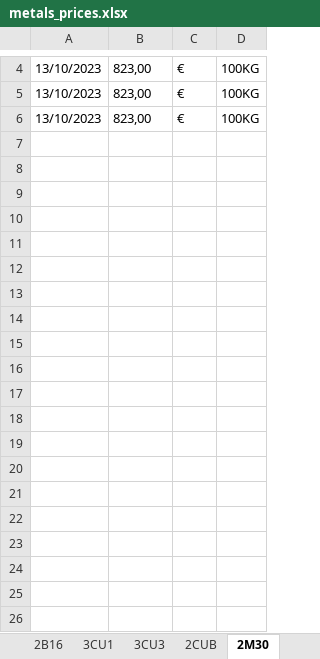
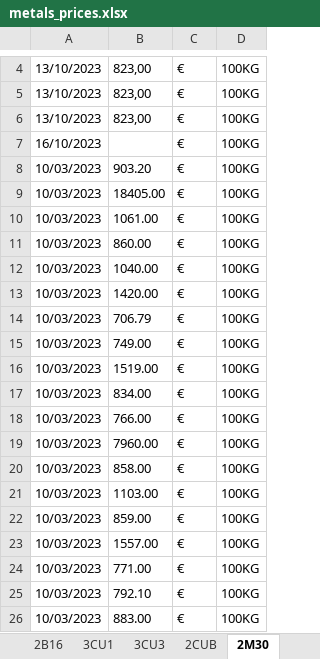
Before and after one commit to Adrizen89/metals-prices, an Excel workbook: metals_prices.xlsx, sheet 2M30, drawn as a sheet; only a part is shown, gaps mark what is left out; values as stored, in another font and other column widths than the file's, no borders; the diff covers the shown part only; the diff names each change by its address in the sheet, - before the commit and + after, or states it on an @@ line.

```diff
--- a/metals_prices.xlsx (sheet 2M30)
+++ b/metals_prices.xlsx (sheet 2M30)
+row 7: 16/10/2023 |  | € | 100KG
+row 8: 10/03/2023 | 903.20 | € | 100KG
+row 9: 10/03/2023 | 18405.00 | € | 100KG
+row 10: 10/03/2023 | 1061.00 | € | 100KG
+row 11: 10/03/2023 | 860.00 | € | 100KG
+row 12: 10/03/2023 | 1040.00 | € | 100KG
+row 13: 10/03/2023 | 1420.00 | € | 100KG
+row 14: 10/03/2023 | 706.79 | € | 100KG
+row 15: 10/03/2023 | 749.00 | € | 100KG
+row 16: 10/03/2023 | 1519.00 | € | 100KG
+row 17: 10/03/2023 | 834.00 | € | 100KG
+row 18: 10/03/2023 | 766.00 | € | 100KG
+row 19: 10/03/2023 | 7960.00 | € | 100KG
+row 20: 10/03/2023 | 858.00 | € | 100KG
+row 21: 10/03/2023 | 1103.00 | € | 100KG
+row 22: 10/03/2023 | 859.00 | € | 100KG
+row 23: 10/03/2023 | 1557.00 | € | 100KG
+row 24: 10/03/2023 | 771.00 | € | 100KG
+row 25: 10/03/2023 | 792.10 | € | 100KG
+row 26: 10/03/2023 | 883.00 | € | 100KG
```
Also changed, not shown: 279 added rows elsewhere in this sheet, sheet 1AU2, sheet 1AG2, sheet 3SN1, sheet 3NI1, 3 other files.
